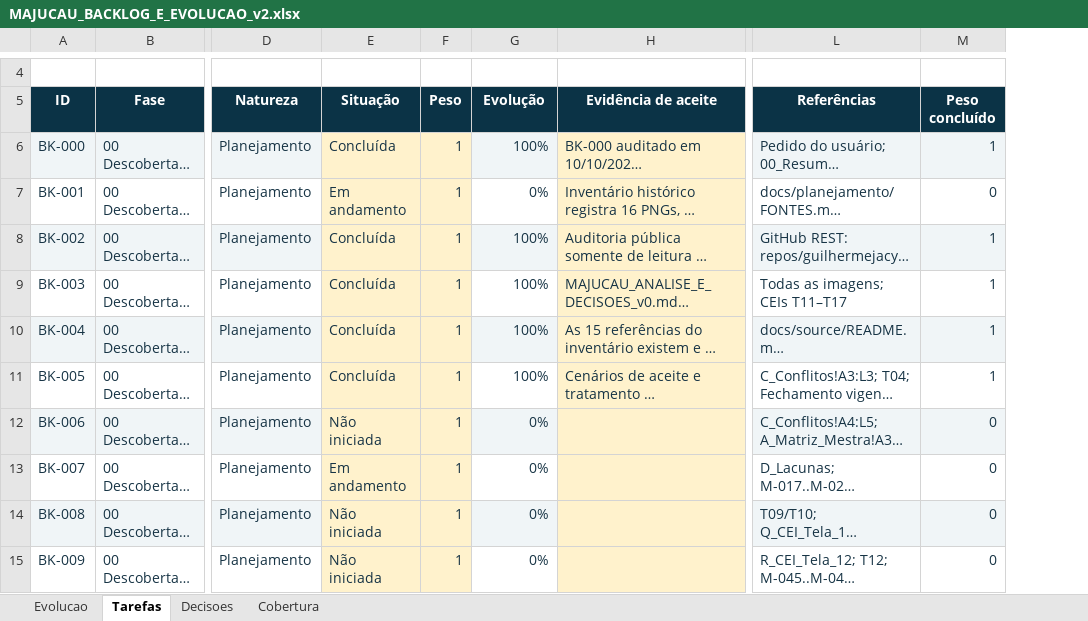
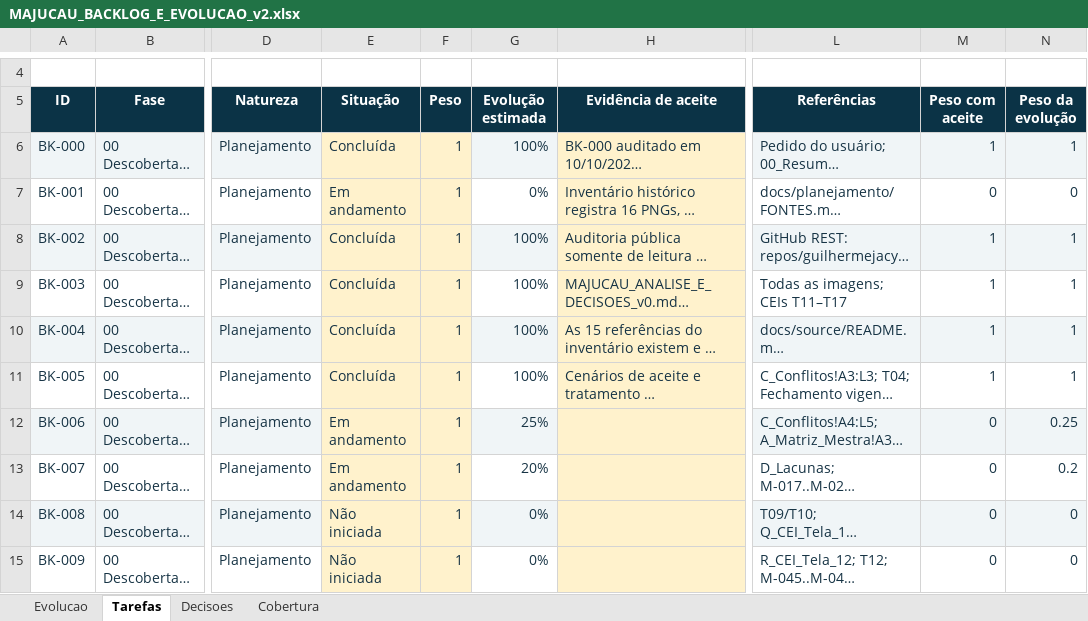
Before and after one commit to guilhermejacyzin/majucau, an Excel workbook: docs/planejamento/outputs/MAJUCAU_BACKLOG_E_EVOLUCAO_v2.xlsx, sheet Tarefas, drawn as a sheet; only a part is shown, gaps mark what is left out; long unchanged cells end in …; values as stored, in another font and other column widths than the file's, no borders; conditional formats and table styles not drawn; the diff covers the shown part only; the diff names each change by its address in the sheet, - before the commit and + after, or states it on an @@ line.

Commit message:
docs(backlog): sincronizar evolução e regras aprovadas
O que é: atualização do acompanhamento geral do Majucau.

O que foi feito: sincronizados os 127 itens entre backlog, decisões e planilha; evolução estimada separada do aceite com evidência; preservada a estrutura enviada da calculadora; atualizados resumos, prévias e hashes do manifesto; removido caminho local pessoal da documentação. Validação: pacote, backlog e fórmulas sem divergências ou erros.

Próximo passo: avançar pelas tarefas pendentes na ordem do painel executivo e confirmar referências necessárias.

Quanto falta desta atualização: 0%.

Quanto falta da meta do projeto: 92,8% estimados; percentual de planejamento, não de prontidão.

```diff
--- a/docs/planejamento/outputs/MAJUCAU_BACKLOG_E_EVOLUCAO_v2.xlsx (sheet Tarefas)
+++ b/docs/planejamento/outputs/MAJUCAU_BACKLOG_E_EVOLUCAO_v2.xlsx (sheet Tarefas)
+column N (Peso da evolução), rows 6-15: 1 | 0 | 1 | 1 | 1 | 1 | 0.25 | 0.2 | 0 | 0
-G5: Evolução
+G5: Evolução estimada
-M5: Peso concluído
+M5: Peso com aceite
-E12 (Situação): Não iniciada
+E12 (Situação): Em andamento
-G12 (Evolução estimada): 0%
+G12 (Evolução estimada): 25%
-G13 (Evolução estimada): 0%
+G13 (Evolução estimada): 20%
```
Also changed, not shown: 19 edited cells elsewhere in this sheet, sheet Evolucao, sheet Decisoes, formulas that keep their value, 10 other files.
